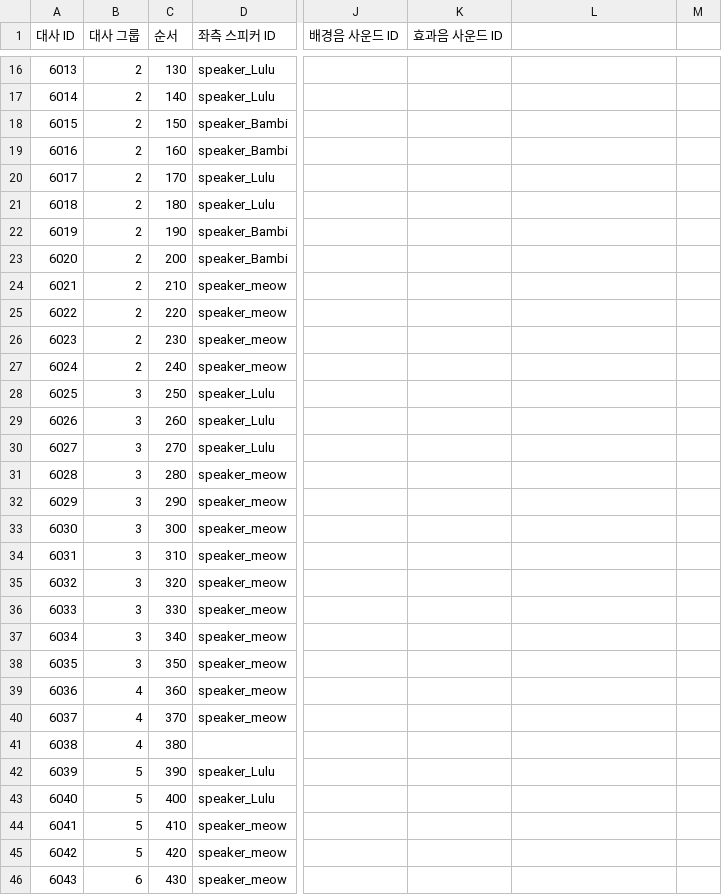
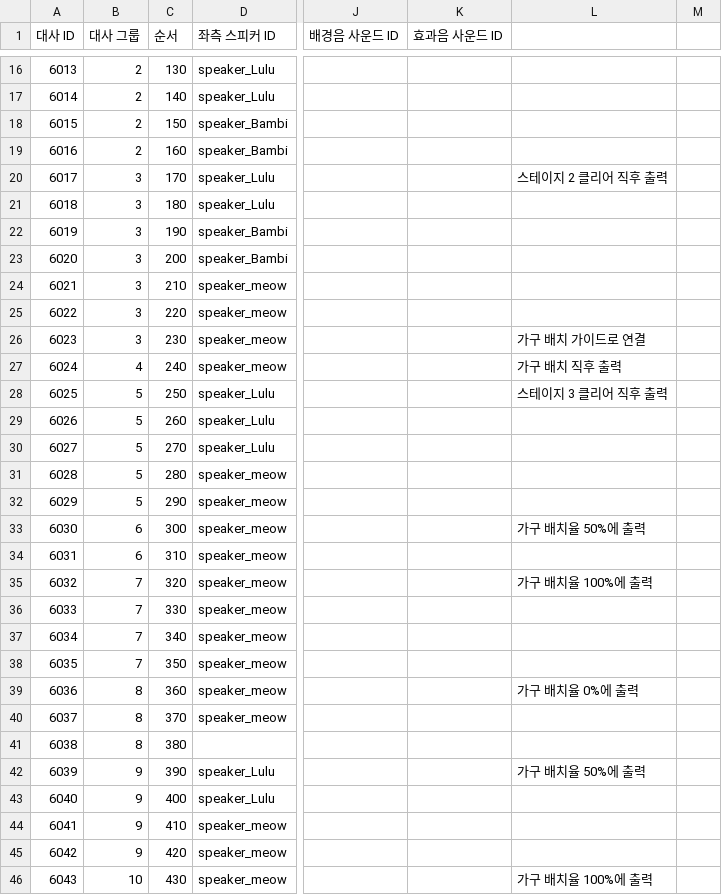
Before and after one commit to tcf1121/Pangtastic, a CSV file: Assets/CSV/Dialog.csv, drawn as a sheet; only a part is shown, gaps mark what is left out; the diff covers the shown part only; the diff names each change by its address in the sheet, - before the commit and + after, or states it on an @@ line.

```diff
--- a/Assets/CSV/Dialog.csv
+++ b/Assets/CSV/Dialog.csv
-B20:B26 (대사 그룹): 2
+B20:B26 (대사 그룹): 3
-L20: (empty)
+L20: 스테이지 2 클리어 직후 출력
-L26: (empty)
+L26: 가구 배치 가이드로 연결
-B27 (대사 그룹): 2
+B27 (대사 그룹): 4
-L27: (empty)
+L27: 가구 배치 직후 출력
-B28:B32 (대사 그룹): 3
+B28:B32 (대사 그룹): 5
-L28: (empty)
+L28: 스테이지 3 클리어 직후 출력
-B33:B34 (대사 그룹): 3
+B33:B34 (대사 그룹): 6
-L33: (empty)
+L33: 가구 배치율 50%에 출력
-B35:B38 (대사 그룹): 3
+B35:B38 (대사 그룹): 7
-L35: (empty)
+L35: 가구 배치율 100%에 출력
-B39:B41 (대사 그룹): 4
+B39:B41 (대사 그룹): 8
-L39: (empty)
+L39: 가구 배치율 0%에 출력
-B42:B45 (대사 그룹): 5
+B42:B45 (대사 그룹): 9
-L42: (empty)
+L42: 가구 배치율 50%에 출력
-B46 (대사 그룹): 6
+B46 (대사 그룹): 10
-L46: (empty)
+L46: 가구 배치율 100%에 출력
```
Also changed, not shown: 141 edited cells elsewhere in this file, Assets/CSV/String.csv, 35 other files.
